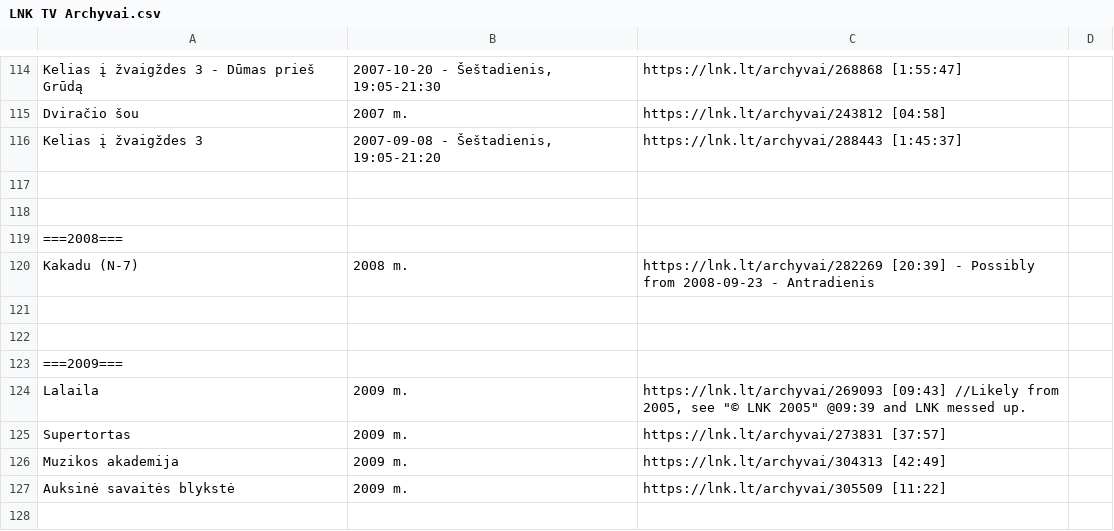
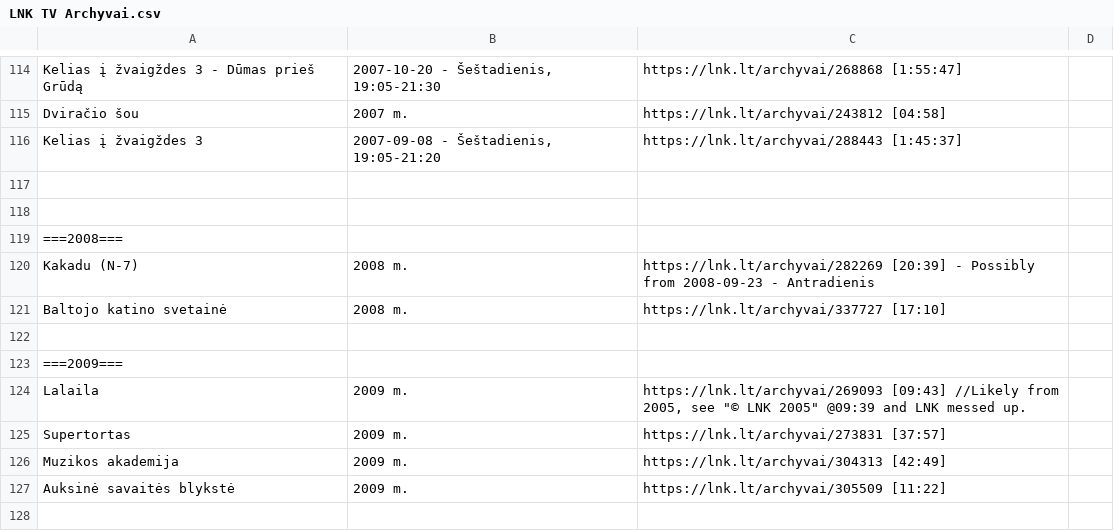
Before and after one commit to Zorklis/LT-TV, a CSV file: 2. LNK/LNK TV Archyvai.csv, drawn as a sheet; only a part is shown, gaps mark what is left out; the diff names each change by its address in the sheet, - before the commit and + after, or states it on an @@ line.

Commit message:
Baltojo katino svetainė | 2008 m. | https://lnk.lt/archyvai/337727 [17:10]

```diff
--- a/2. LNK/LNK TV Archyvai.csv
+++ b/2. LNK/LNK TV Archyvai.csv
-row 121: (empty)
+row 121: Baltojo katino svetainė | 2008 m. | https://lnk.lt/archyvai/337727 [17:10]
```
